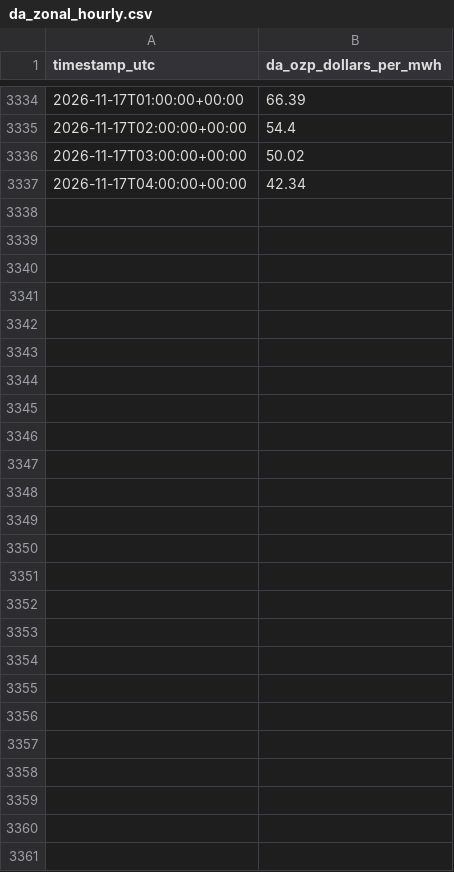
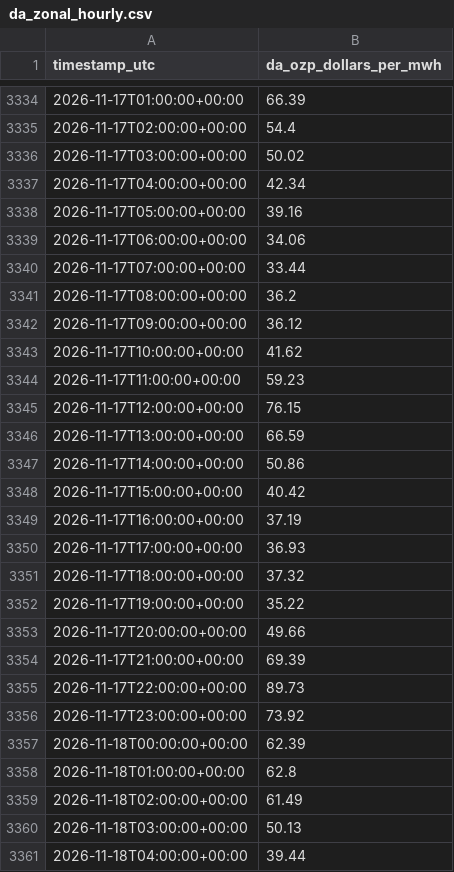
Before and after one commit to hrsslm/DER-monitor, a CSV file: data/processed/da_zonal_hourly.csv, drawn as a sheet; only a part is shown, gaps mark what is left out; the diff names each change by its address in the sheet, - before the commit and + after, or states it on an @@ line.

```diff
--- a/data/processed/da_zonal_hourly.csv
+++ b/data/processed/da_zonal_hourly.csv
+row 3338: 2026-11-17T05:00:00+00:00 | 39.16
+row 3339: 2026-11-17T06:00:00+00:00 | 34.06
+row 3340: 2026-11-17T07:00:00+00:00 | 33.44
+row 3341: 2026-11-17T08:00:00+00:00 | 36.2
+row 3342: 2026-11-17T09:00:00+00:00 | 36.12
+row 3343: 2026-11-17T10:00:00+00:00 | 41.62
+row 3344: 2026-11-17T11:00:00+00:00 | 59.23
+row 3345: 2026-11-17T12:00:00+00:00 | 76.15
+row 3346: 2026-11-17T13:00:00+00:00 | 66.59
+row 3347: 2026-11-17T14:00:00+00:00 | 50.86
+row 3348: 2026-11-17T15:00:00+00:00 | 40.42
+row 3349: 2026-11-17T16:00:00+00:00 | 37.19
+row 3350: 2026-11-17T17:00:00+00:00 | 36.93
+row 3351: 2026-11-17T18:00:00+00:00 | 37.32
+row 3352: 2026-11-17T19:00:00+00:00 | 35.22
+row 3353: 2026-11-17T20:00:00+00:00 | 49.66
+row 3354: 2026-11-17T21:00:00+00:00 | 69.39
+row 3355: 2026-11-17T22:00:00+00:00 | 89.73
+row 3356: 2026-11-17T23:00:00+00:00 | 73.92
+row 3357: 2026-11-18T00:00:00+00:00 | 62.39
+row 3358: 2026-11-18T01:00:00+00:00 | 62.8
+row 3359: 2026-11-18T02:00:00+00:00 | 61.49
+row 3360: 2026-11-18T03:00:00+00:00 | 50.13
+row 3361: 2026-11-18T04:00:00+00:00 | 39.44
```
Also changed, not shown: 2 other files.
